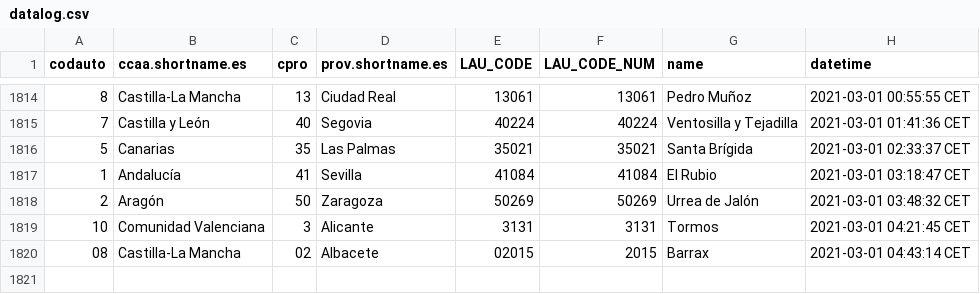
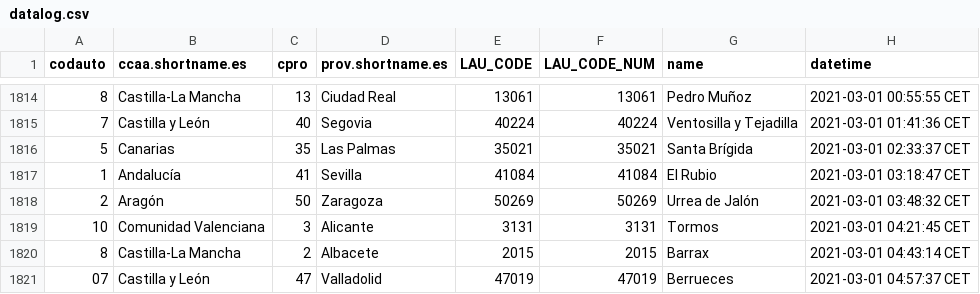
Before and after one commit to dieghernan/spain-munic-bot, a CSV file: assets/datalog.csv, drawn as a sheet; only a part is shown, gaps mark what is left out.

```diff
--- a/assets/datalog.csv
+++ b/assets/datalog.csv
@@ -1819,2 +1819,3 @@
 "10","Comunidad Valenciana","3","Alicante","3131",3131,"Tormos","2021-03-01 04:21:45 CET"
-"08","Castilla-La Mancha","02","Albacete","02015",2015,"Barrax","2021-03-01 04:43:14 CET"
+"8","Castilla-La Mancha","2","Albacete","2015",2015,"Barrax","2021-03-01 04:43:14 CET"
+"07","Castilla y León","47","Valladolid","47019",47019,"Berrueces","2021-03-01 04:57:37 CET"
```
Also changed, not shown: 7 other files.
